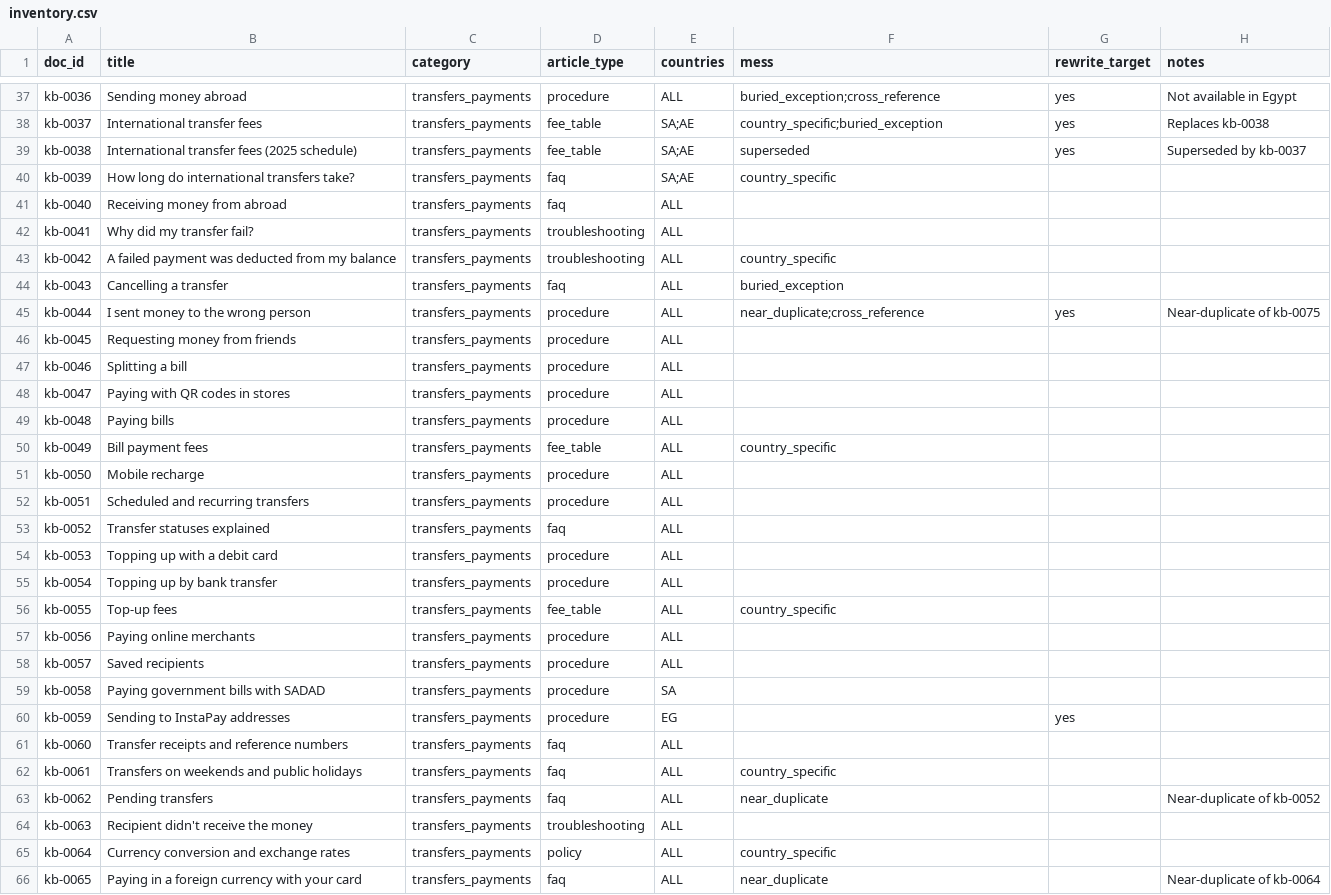
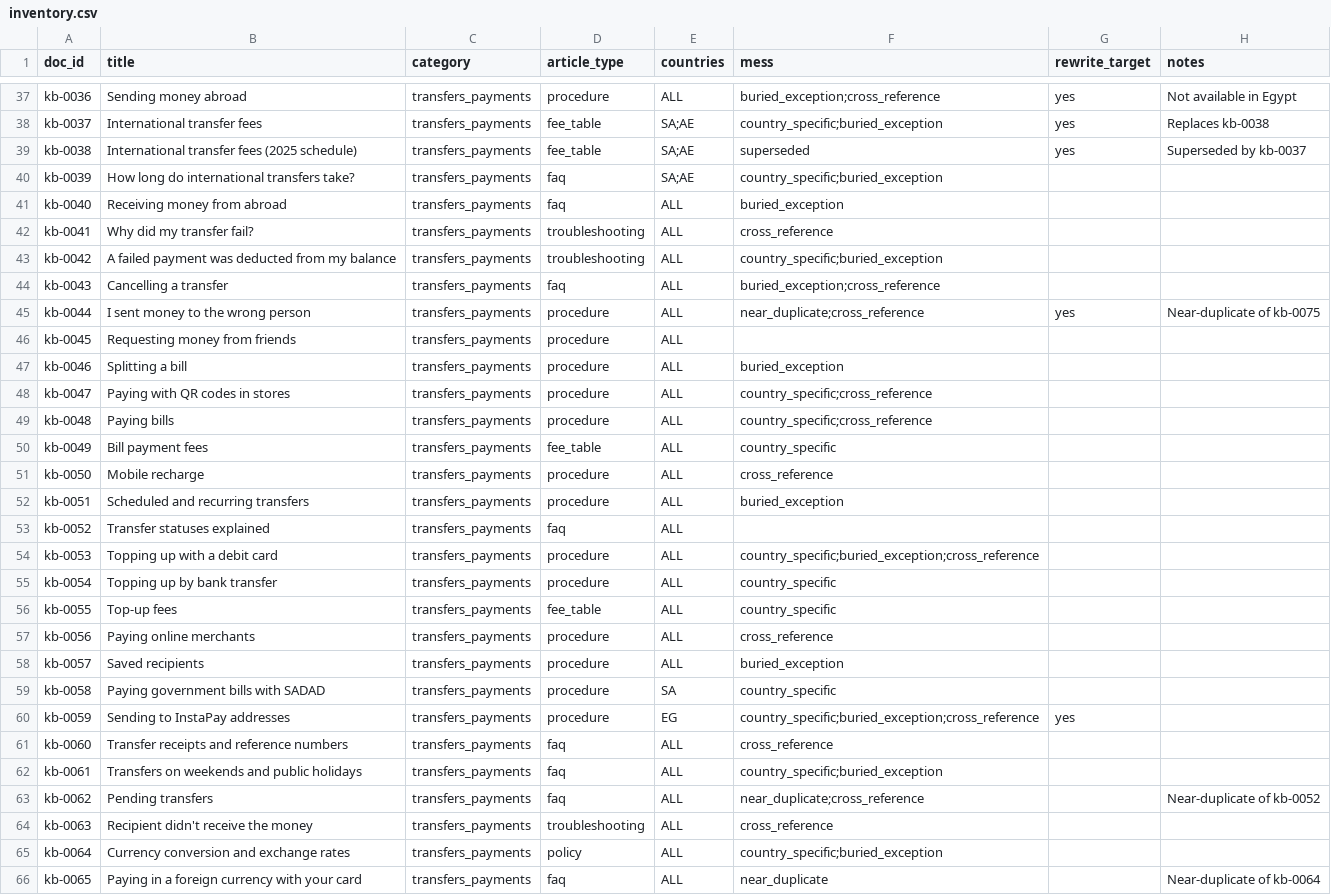
Before and after one commit to ihsanhadhrami/musaid-crosslingual-rag, a CSV file: data/kb/inventory.csv, drawn as a sheet; only a part is shown, gaps mark what is left out; the diff covers the shown part only.

```diff
--- a/data/kb/inventory.csv
+++ b/data/kb/inventory.csv
@@ -39,28 +39,28 @@ kb-0037,International transfer fees,transfers_payments,fee_table,SA;AE,country_s
 kb-0038,International transfer fees (2025 schedule),transfers_payments,fee_table,SA;AE,superseded,yes,Superseded by kb-0037
-kb-0039,How long do international transfers take?,transfers_payments,faq,SA;AE,country_specific,,
-kb-0040,Receiving money from abroad,transfers_payments,faq,ALL,,,
-kb-0041,Why did my transfer fail?,transfers_payments,troubleshooting,ALL,,,
-kb-0042,A failed payment was deducted from my balance,transfers_payments,troubleshooting,ALL,country_specific,,
-kb-0043,Cancelling a transfer,transfers_payments,faq,ALL,buried_exception,,
+kb-0039,How long do international transfers take?,transfers_payments,faq,SA;AE,country_specific;buried_exception,,
+kb-0040,Receiving money from abroad,transfers_payments,faq,ALL,buried_exception,,
+kb-0041,Why did my transfer fail?,transfers_payments,troubleshooting,ALL,cross_reference,,
+kb-0042,A failed payment was deducted from my balance,transfers_payments,troubleshooting,ALL,country_specific;buried_exception,,
+kb-0043,Cancelling a transfer,transfers_payments,faq,ALL,buried_exception;cross_reference,,
 kb-0044,I sent money to the wrong person,transfers_payments,procedure,ALL,near_duplicate;cross_reference,yes,Near-duplicate of kb-0075
 kb-0045,Requesting money from friends,transfers_payments,procedure,ALL,,,
-kb-0046,Splitting a bill,transfers_payments,procedure,ALL,,,
-kb-0047,Paying with QR codes in stores,transfers_payments,procedure,ALL,,,
-kb-0048,Paying bills,transfers_payments,procedure,ALL,,,
+kb-0046,Splitting a bill,transfers_payments,procedure,ALL,buried_exception,,
+kb-0047,Paying with QR codes in stores,transfers_payments,procedure,ALL,country_specific;cross_reference,,
+kb-0048,Paying bills,transfers_payments,procedure,ALL,country_specific;cross_reference,,
 kb-0049,Bill payment fees,transfers_payments,fee_table,ALL,country_specific,,
-kb-0050,Mobile recharge,transfers_payments,procedure,ALL,,,
-kb-0051,Scheduled and recurring transfers,transfers_payments,procedure,ALL,,,
+kb-0050,Mobile recharge,transfers_payments,procedure,ALL,cross_reference,,
+kb-0051,Scheduled and recurring transfers,transfers_payments,procedure,ALL,buried_exception,,
 kb-0052,Transfer statuses explained,transfers_payments,faq,ALL,,,
-kb-0053,Topping up with a debit card,transfers_payments,procedure,ALL,,,
-kb-0054,Topping up by bank transfer,transfers_payments,procedure,ALL,,,
+kb-0053,Topping up with a debit card,transfers_payments,procedure,ALL,country_specific;buried_exception;cross_reference,,
+kb-0054,Topping up by bank transfer,transfers_payments,procedure,ALL,country_specific,,
 kb-0055,Top-up fees,transfers_payments,fee_table,ALL,country_specific,,
-kb-0056,Paying online merchants,transfers_payments,procedure,ALL,,,
-kb-0057,Saved recipients,transfers_payments,procedure,ALL,,,
-kb-0058,Paying government bills with SADAD,transfers_payments,procedure,SA,,,
-kb-0059,Sending to InstaPay addresses,transfers_payments,procedure,EG,,yes,
-kb-0060,Transfer receipts and reference numbers,transfers_payments,faq,ALL,,,
-kb-0061,Transfers on weekends and public holidays,transfers_payments,faq,ALL,country_specific,,
-kb-0062,Pending transfers,transfers_payments,faq,ALL,near_duplicate,,Near-duplicate of kb-0052
-kb-0063,Recipient didn't receive the money,transfers_payments,troubleshooting,ALL,,,
-kb-0064,Currency conversion and exchange rates,transfers_payments,policy,ALL,country_specific,,
+kb-0056,Paying online merchants,transfers_payments,procedure,ALL,cross_reference,,
+kb-0057,Saved recipients,transfers_payments,procedure,ALL,buried_exception,,
+kb-0058,Paying government bills with SADAD,transfers_payments,procedure,SA,country_specific,,
+kb-0059,Sending to InstaPay addresses,transfers_payments,procedure,EG,country_specific;buried_exception;cross_reference,yes,
+kb-0060,Transfer receipts and reference numbers,transfers_payments,faq,ALL,cross_reference,,
+kb-0061,Transfers on weekends and public holidays,transfers_payments,faq,ALL,country_specific;buried_exception,,
+kb-0062,Pending transfers,transfers_payments,faq,ALL,near_duplicate;cross_reference,,Near-duplicate of kb-0052
+kb-0063,Recipient didn't receive the money,transfers_payments,troubleshooting,ALL,cross_reference,,
+kb-0064,Currency conversion and exchange rates,transfers_payments,policy,ALL,country_specific;buried_exception,,
 kb-0065,Paying in a foreign currency with your card,transfers_payments,faq,ALL,near_duplicate,,Near-duplicate of kb-0064
```
Also changed, not shown: 134 edited cells elsewhere in this file, 42 other files.
